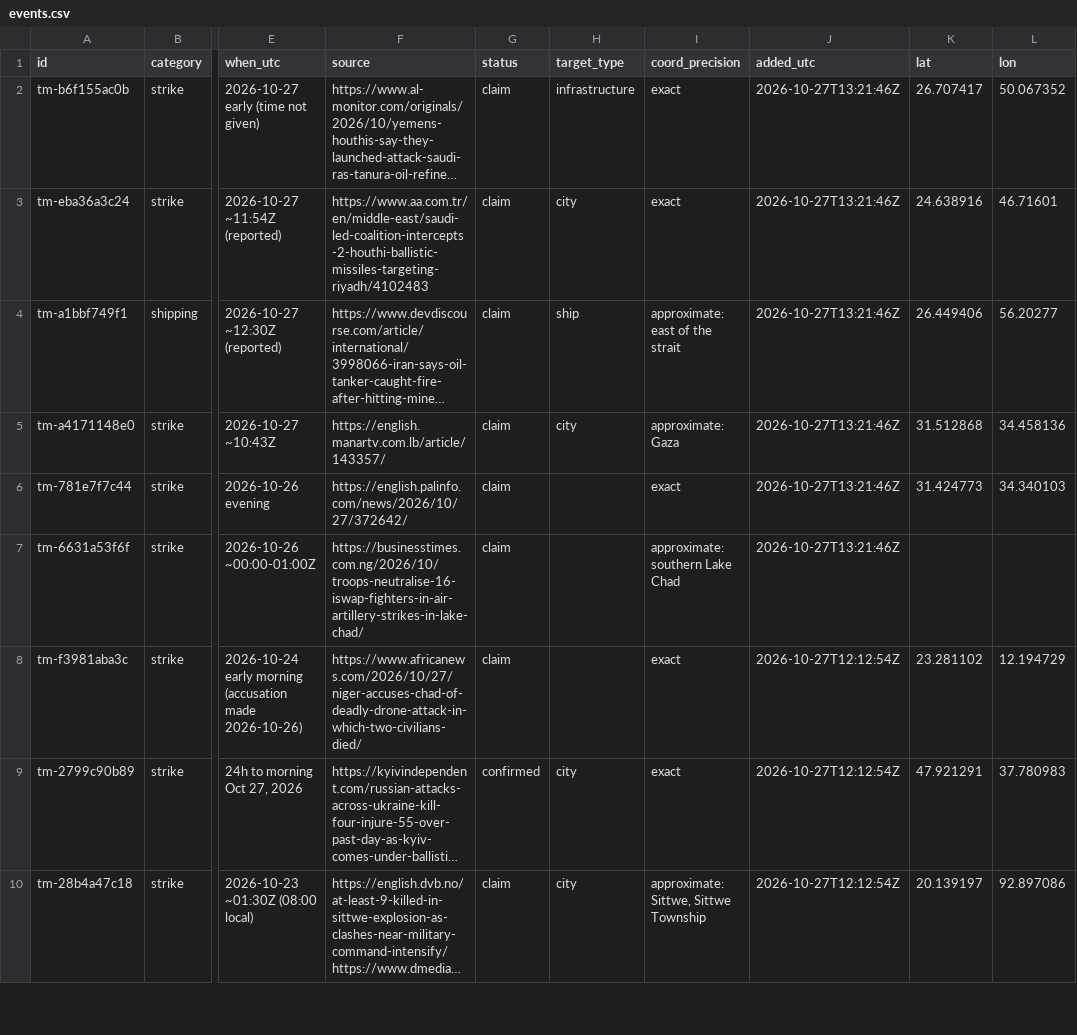
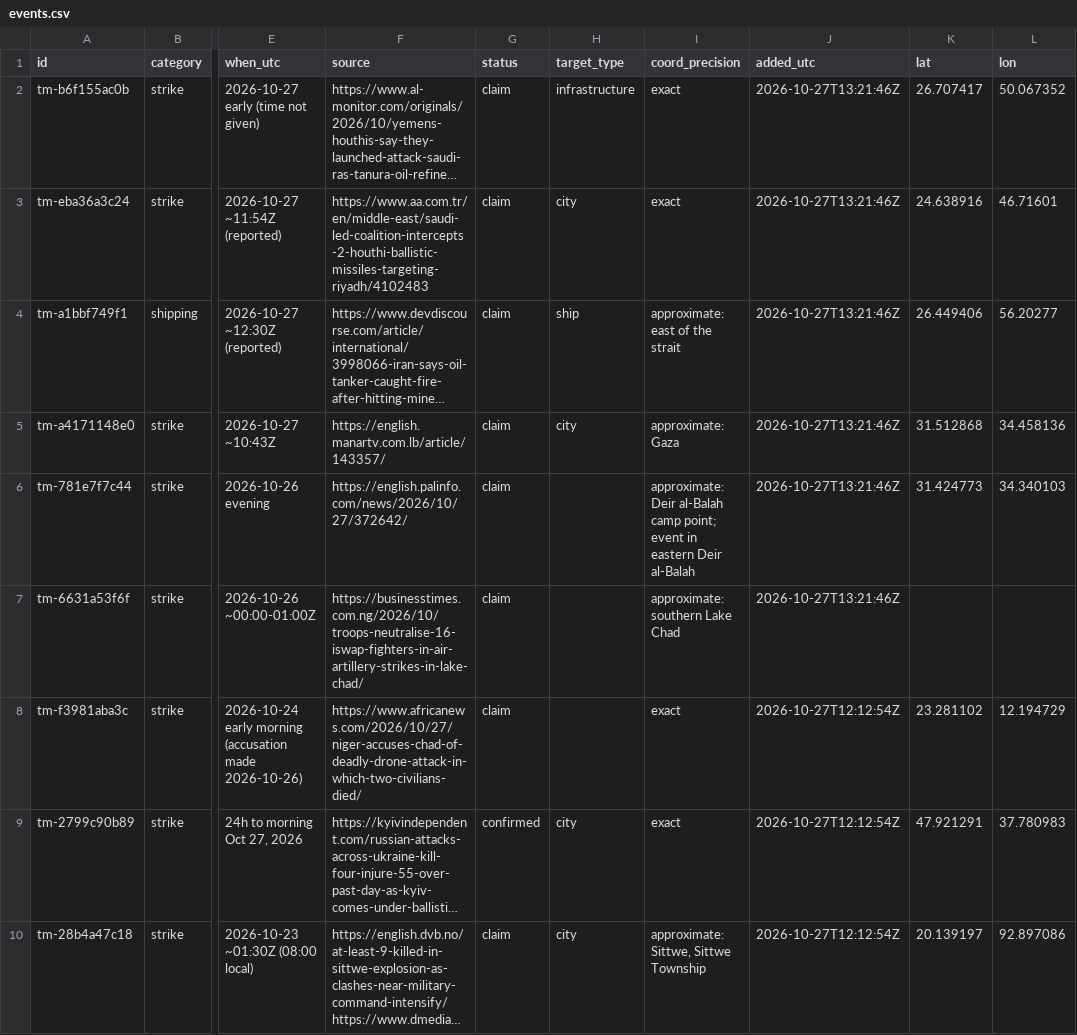
Before and after one commit to SimpleAdoptionRegistry/threat-map, a CSV file: events.csv, drawn as a sheet; only a part is shown, gaps mark what is left out; long unchanged cells end in …; the diff names each change by its address in the sheet, - before the commit and + after, or states it on an @@ line.

```diff
--- a/events.csv
+++ b/events.csv
-I6 (coord_precision): exact
+I6 (coord_precision): approximate: Deir al-Balah camp point; event in eastern Deir al-Balah
```
Also changed, not shown: 1 other file.
